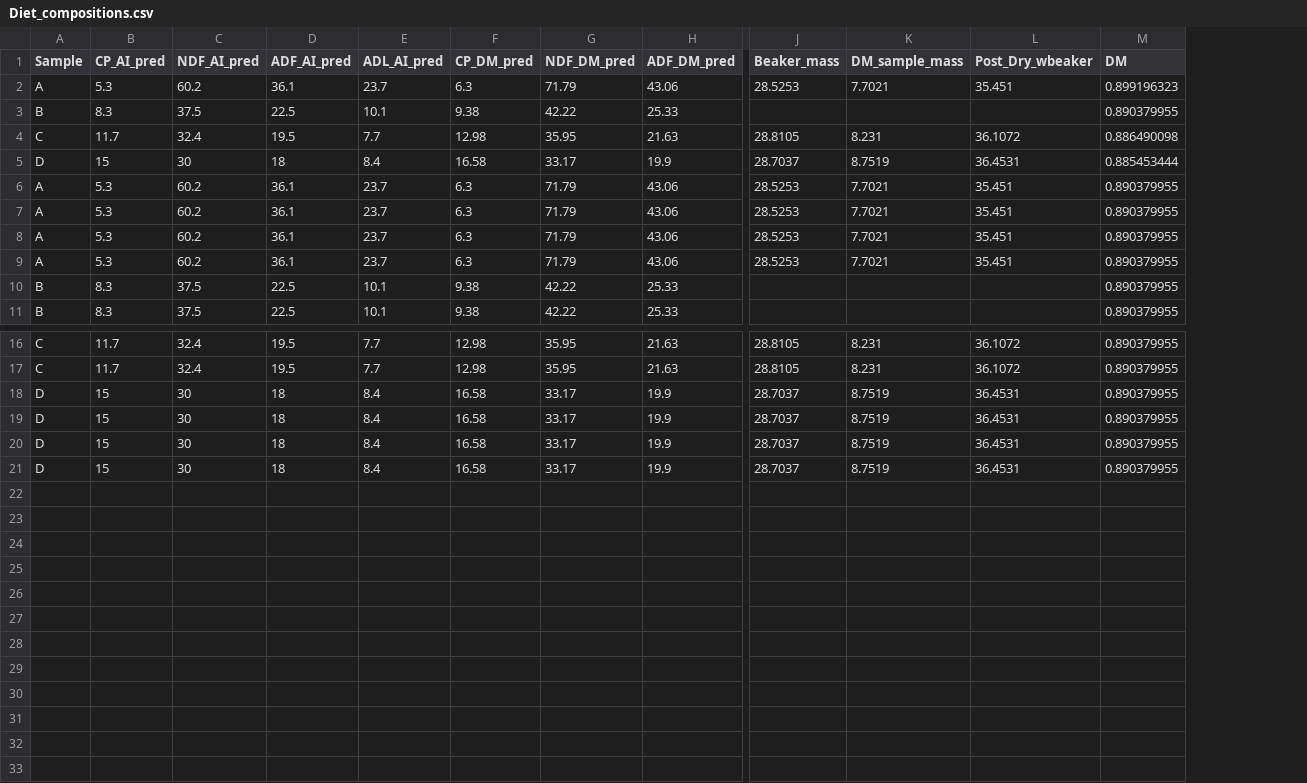
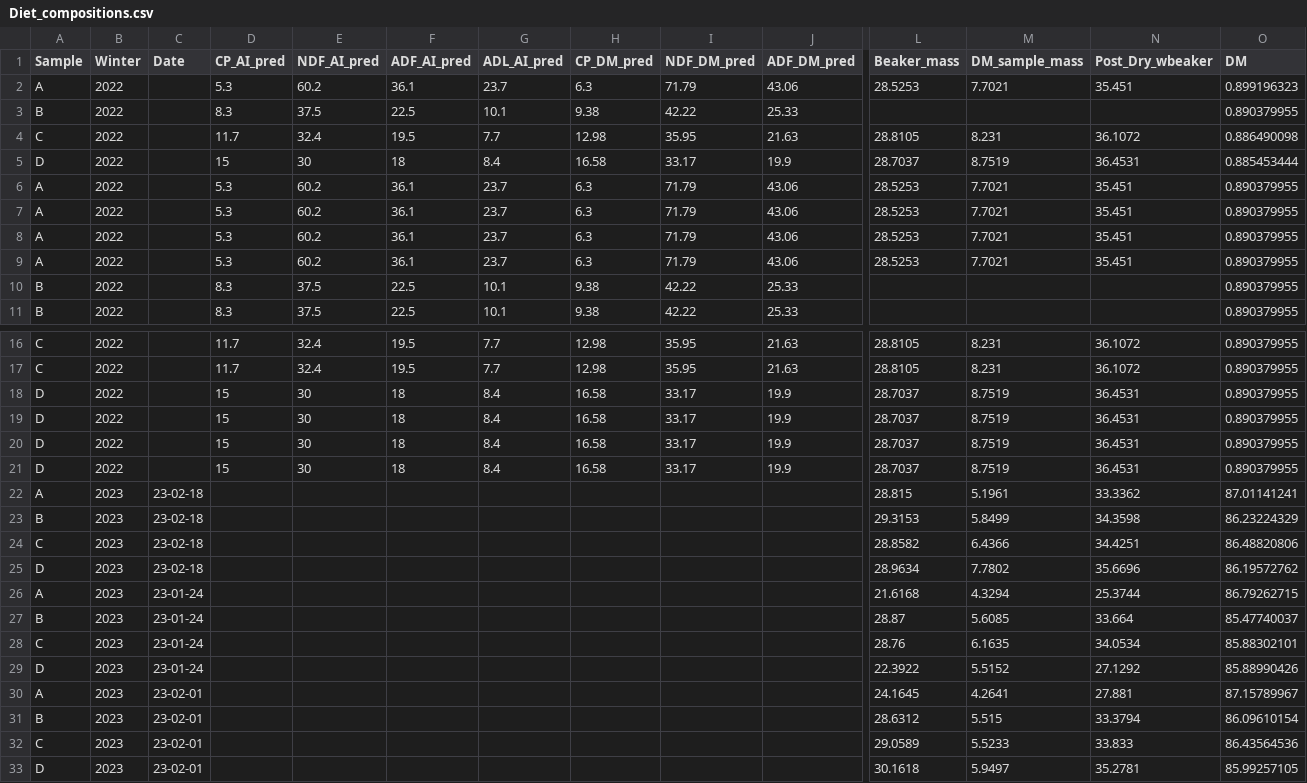
Before and after one commit to jballuffi/NutritionalGeometryHares, a CSV file: Input/Diet_compositions.csv, drawn as a sheet; only a part is shown, gaps mark what is left out; rows hold the shown columns only; the diff names each change by its address in the sheet, - before the commit and + after, or states it on an @@ line.

```diff
--- a/Input/Diet_compositions.csv
+++ b/Input/Diet_compositions.csv
+column B (Winter), rows 2-11: all 2022; rows 16-21: all 2022
+column C (Date), empty
+row 22: A | 2023 | 23-02-18 |  |  |  |  |  |  |  | 28.815 | 5.1961 | 33.3362 | 87.01141241
+row 23: B | 2023 | 23-02-18 |  |  |  |  |  |  |  | 29.3153 | 5.8499 | 34.3598 | 86.23224329
+row 24: C | 2023 | 23-02-18 |  |  |  |  |  |  |  | 28.8582 | 6.4366 | 34.4251 | 86.48820806
+row 25: D | 2023 | 23-02-18 |  |  |  |  |  |  |  | 28.9634 | 7.7802 | 35.6696 | 86.19572762
+row 26: A | 2023 | 23-01-24 |  |  |  |  |  |  |  | 21.6168 | 4.3294 | 25.3744 | 86.79262715
+row 27: B | 2023 | 23-01-24 |  |  |  |  |  |  |  | 28.87 | 5.6085 | 33.664 | 85.47740037
+row 28: C | 2023 | 23-01-24 |  |  |  |  |  |  |  | 28.76 | 6.1635 | 34.0534 | 85.88302101
+row 29: D | 2023 | 23-01-24 |  |  |  |  |  |  |  | 22.3922 | 5.5152 | 27.1292 | 85.88990426
+row 30: A | 2023 | 23-02-01 |  |  |  |  |  |  |  | 24.1645 | 4.2641 | 27.881 | 87.15789967
+row 31: B | 2023 | 23-02-01 |  |  |  |  |  |  |  | 28.6312 | 5.515 | 33.3794 | 86.09610154
+row 32: C | 2023 | 23-02-01 |  |  |  |  |  |  |  | 29.0589 | 5.5233 | 33.833 | 86.43564536
+row 33: D | 2023 | 23-02-01 |  |  |  |  |  |  |  | 30.1618 | 5.9497 | 35.2781 | 85.99257105
```
Also changed, not shown: Input/Daily_DryMatter.csv, Input/Daily_food_remainders.csv, 3 other files.
